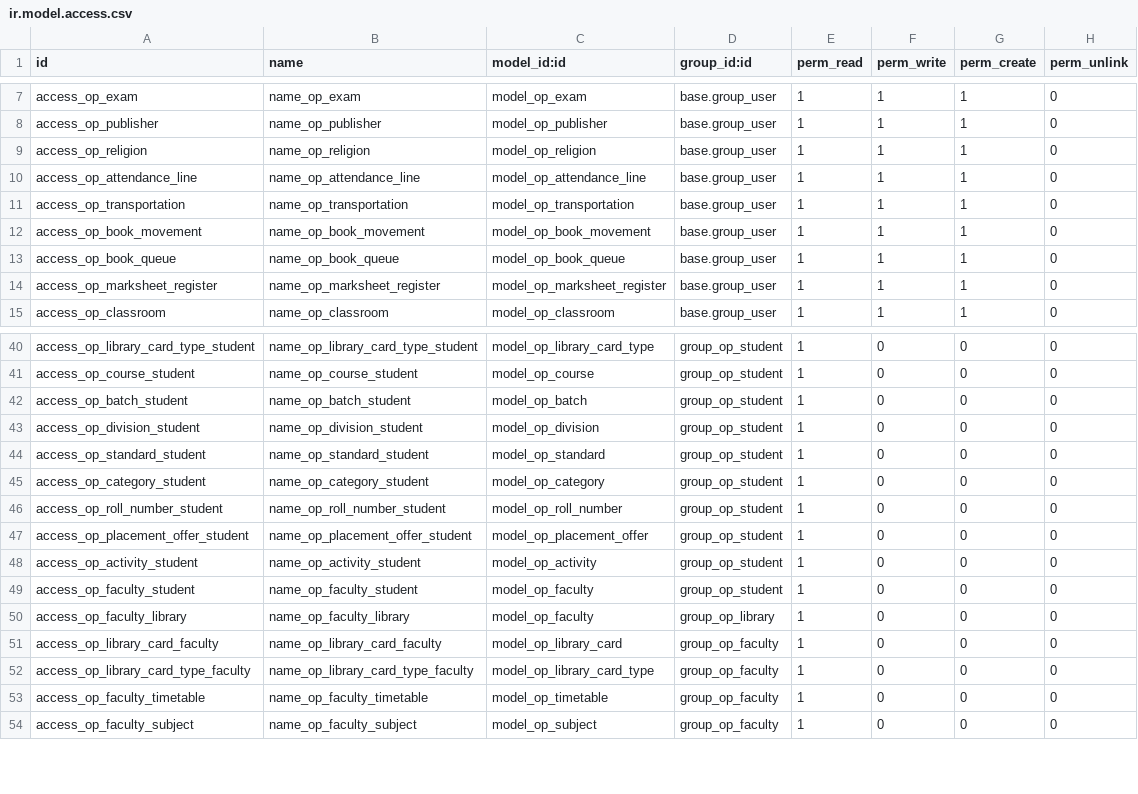
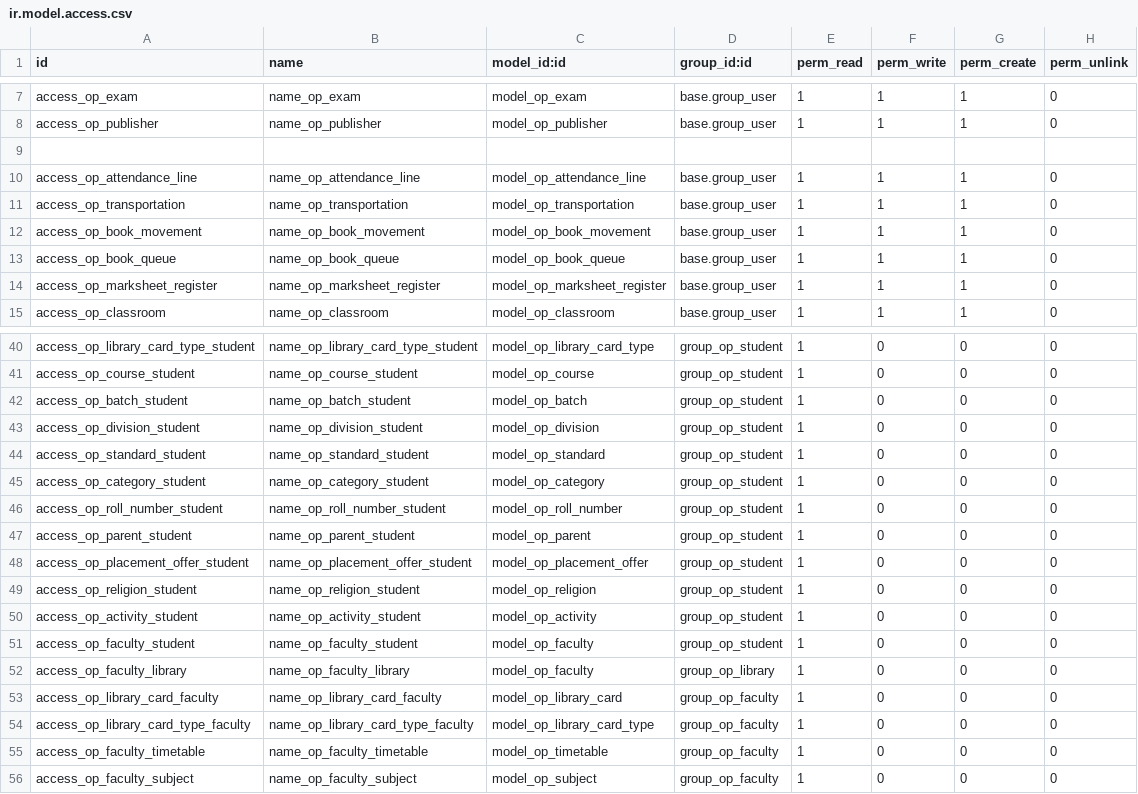
Before and after one commit to openeducat/openeducat_erp, a CSV file: security/ir.model.access.csv, drawn as a sheet; only a part is shown, gaps mark what is left out.

Commit message:
changes in security csv file

```diff
--- a/security/ir.model.access.csv
+++ b/security/ir.model.access.csv
@@ -8,3 +8,3 @@
 "access_op_publisher","name_op_publisher","model_op_publisher","base.group_user",1,1,1,0
-"access_op_religion","name_op_religion","model_op_religion","base.group_user",1,1,1,0
+
 "access_op_attendance_line","name_op_attendance_line","model_op_attendance_line","base.group_user",1,1,1,0
@@ -46,3 +46,5 @@
 "access_op_roll_number_student","name_op_roll_number_student","model_op_roll_number","group_op_student",1,0,0,0
+"access_op_parent_student","name_op_parent_student","model_op_parent","group_op_student",1,0,0,0
 "access_op_placement_offer_student","name_op_placement_offer_student","model_op_placement_offer","group_op_student",1,0,0,0
+"access_op_religion_student","name_op_religion_student","model_op_religion","group_op_student",1,0,0,0
 "access_op_activity_student","name_op_activity_student","model_op_activity","group_op_student",1,0,0,0
```
